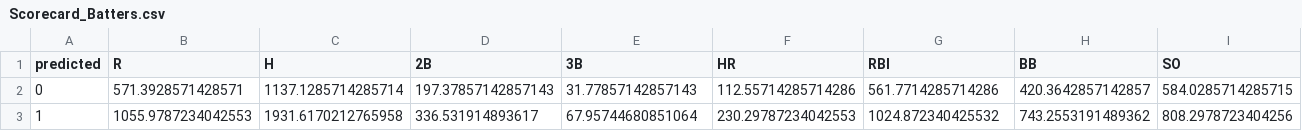
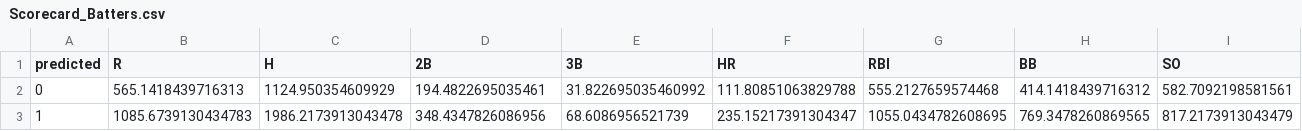
Before and after one commit to arivers444/Project_Finale, a CSV file: Scorecard_Batters.csv, drawn as a sheet; only a part is shown; the diff covers the shown part only; the diff names each change by its address in the sheet, - before the commit and + after, or states it on an @@ line.

```diff
--- a/Scorecard_Batters.csv
+++ b/Scorecard_Batters.csv
-B2 (R): 571.3928571428571
+B2 (R): 565.1418439716313
-C2 (H): 1137.1285714285714
+C2 (H): 1124.950354609929
-D2 (2B): 197.37857142857143
+D2 (2B): 194.4822695035461
-E2 (3B): 31.77857142857143
+E2 (3B): 31.822695035460992
-F2 (HR): 112.55714285714286
+F2 (HR): 111.80851063829788
-G2 (RBI): 561.7714285714286
+G2 (RBI): 555.2127659574468
-H2 (BB): 420.3642857142857
+H2 (BB): 414.1418439716312
-I2 (SO): 584.0285714285715
+I2 (SO): 582.7092198581561
-B3 (R): 1055.9787234042553
+B3 (R): 1085.6739130434783
-C3 (H): 1931.6170212765958
+C3 (H): 1986.2173913043478
-D3 (2B): 336.531914893617
+D3 (2B): 348.4347826086956
-E3 (3B): 67.95744680851064
+E3 (3B): 68.6086956521739
-F3 (HR): 230.29787234042553
+F3 (HR): 235.15217391304347
-G3 (RBI): 1024.872340425532
+G3 (RBI): 1055.0434782608695
-H3 (BB): 743.2553191489362
+H3 (BB): 769.3478260869565
-I3 (SO): 808.2978723404256
+I3 (SO): 817.2173913043479
```
Also changed, not shown: 18 edited cells elsewhere in this file, 7 other files.
